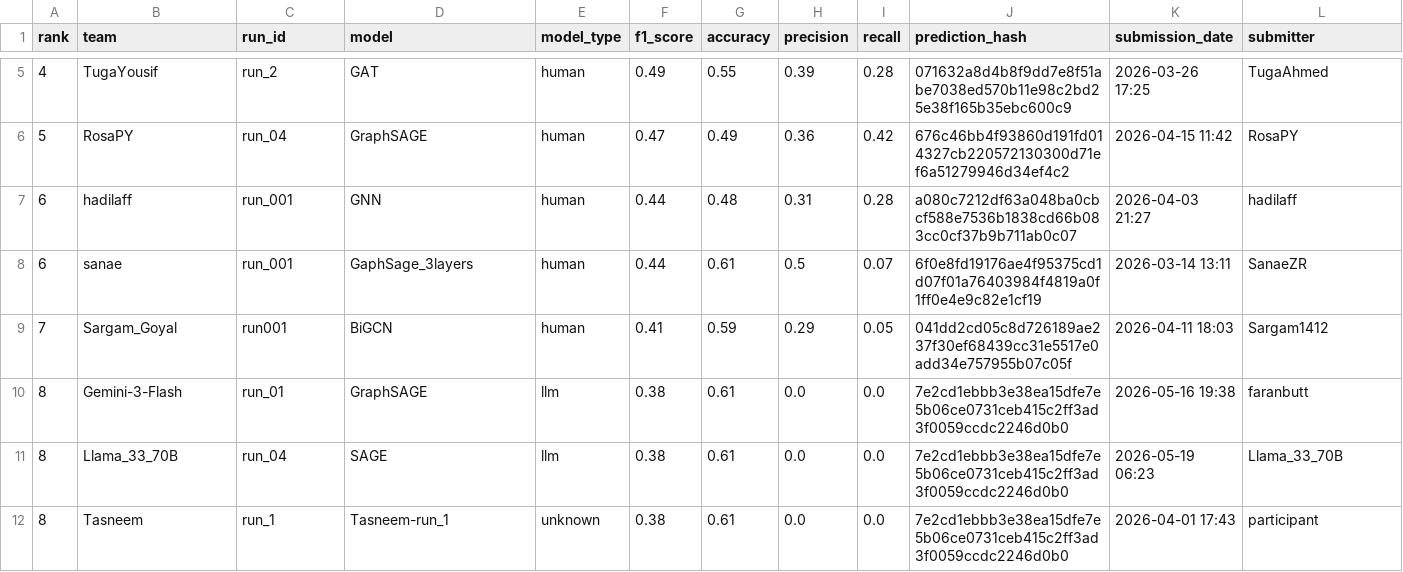
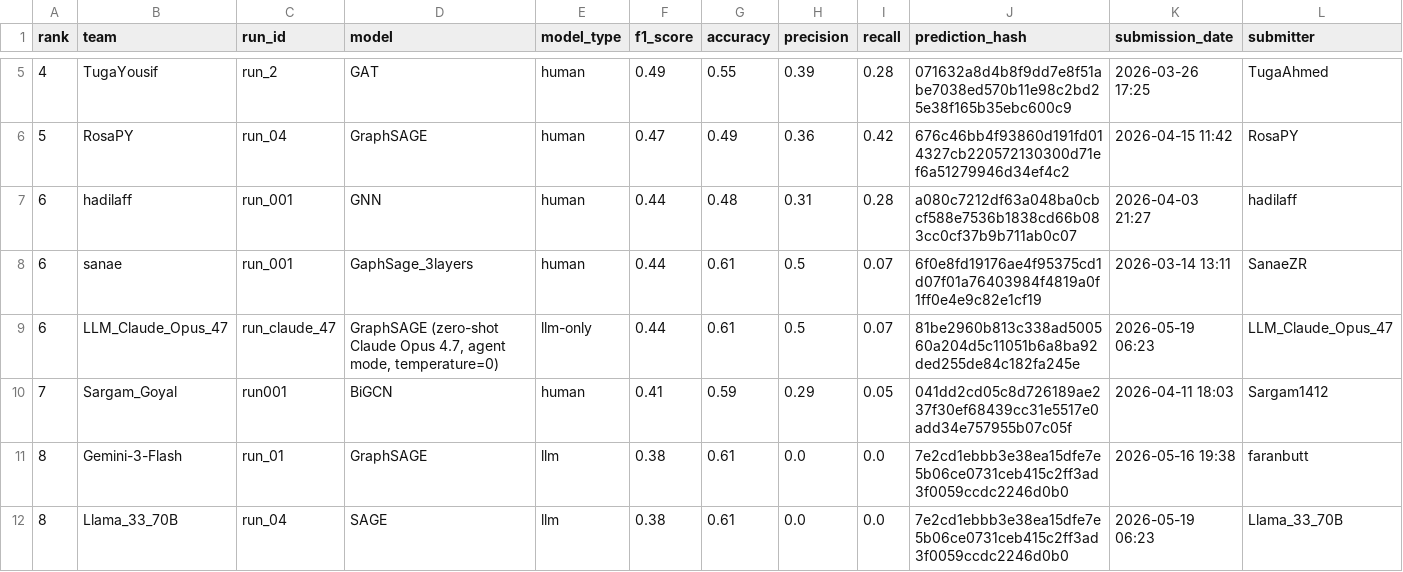
Before and after one commit to Mubarraqqq/gnn-challenge, a CSV file: docs/leaderboard.csv, drawn as a sheet; only a part is shown, gaps mark what is left out; the shorter side is filled out with more unchanged rows; rows hold the shown columns only; the diff names each change by its address in the sheet, - before the commit and + after, or states it on an @@ line.

```diff
--- a/docs/leaderboard.csv
+++ b/docs/leaderboard.csv
+row 9: 6 | LLM_Claude_Opus_47 | run_claude_47 | GraphSAGE (zero-shot Claude Opus 4.7, agent mode, temperature=0) | llm-only | 0.44 | 0.61 | 0.5 | 0.07 | 81be2960b813c338ad500560a204d5c11051b6a8ba92ded255de84c182fa245e | 2026-05-19 06:23 | LLM_Claude_Opus_47
```
Also changed, not shown: leaderboard/leaderboard.csv, 1 other file.
